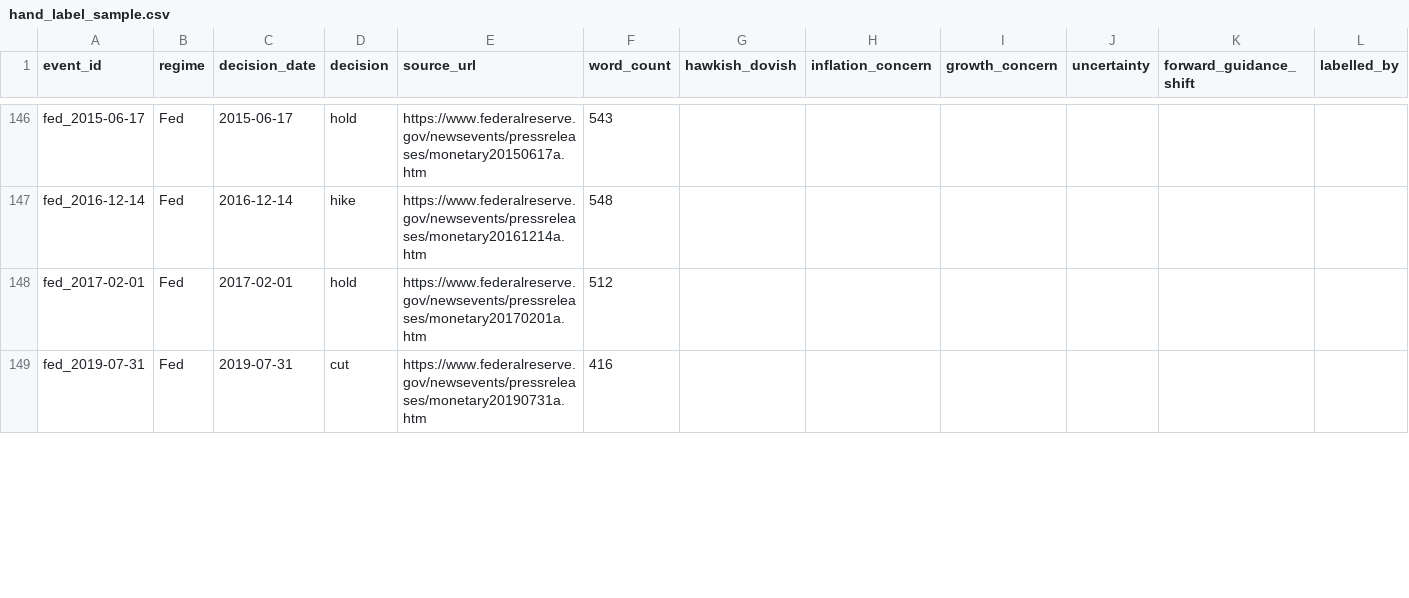
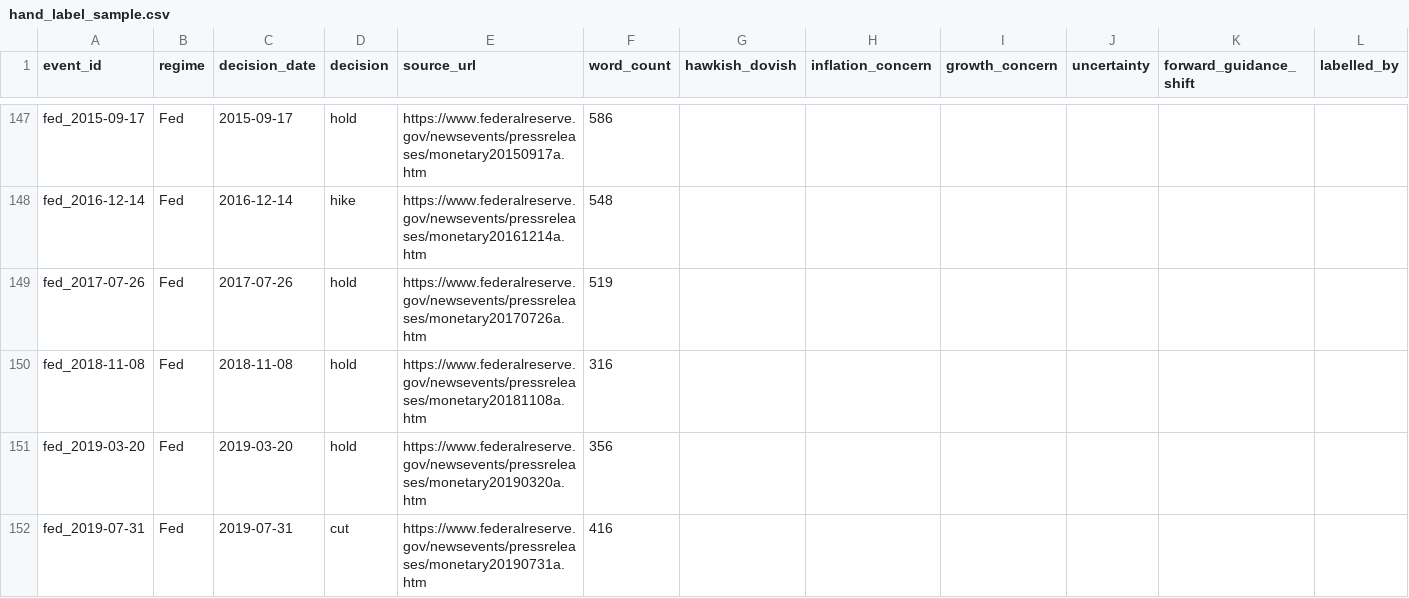
Before and after one commit to GauravJaypatre/MoTrans, a CSV file: docs/hand_label_sample.csv, drawn as a sheet; only a part is shown, gaps mark what is left out; addresses are those after the commit; rows hold the shown columns only; the diff covers the shown part only; the diff names each change by its address in the sheet, - before the commit and + after, or states it on an @@ line.

```diff
--- a/docs/hand_label_sample.csv
+++ b/docs/hand_label_sample.csv
-A147 (event_id): fed_2015-06-17
+A147 (event_id): fed_2015-09-17
-C147 (decision_date): 2015-06-17
+C147 (decision_date): 2015-09-17
-E147 (source_url): https://www.federalreserve.gov/newsevents/pressreleases/monetary20150617a.htm
+E147 (source_url): https://www.federalreserve.gov/newsevents/pressreleases/monetary20150917a.htm
-F147 (word_count): 543
+F147 (word_count): 586
-A149 (event_id): fed_2017-02-01
+A149 (event_id): fed_2017-07-26
-C149 (decision_date): 2017-02-01
+C149 (decision_date): 2017-07-26
-E149 (source_url): https://www.federalreserve.gov/newsevents/pressreleases/monetary20170201a.htm
+E149 (source_url): https://www.federalreserve.gov/newsevents/pressreleases/monetary20170726a.htm
-F149 (word_count): 512
+F149 (word_count): 519
+row 150: fed_2018-11-08 | Fed | 2018-11-08 | hold | https://www.federalreserve.gov/newsevents/pressreleases/monetary20181108a.htm | 316
+row 151: fed_2019-03-20 | Fed | 2019-03-20 | hold | https://www.federalreserve.gov/newsevents/pressreleases/monetary20190320a.htm | 356
```
Also changed, not shown: 2 added rows, 3 removed rows and 40 edited cells elsewhere in this file, data/raw/MANIFEST.csv, outputs/v1_vs_v2_diff.csv, 25 other files.
